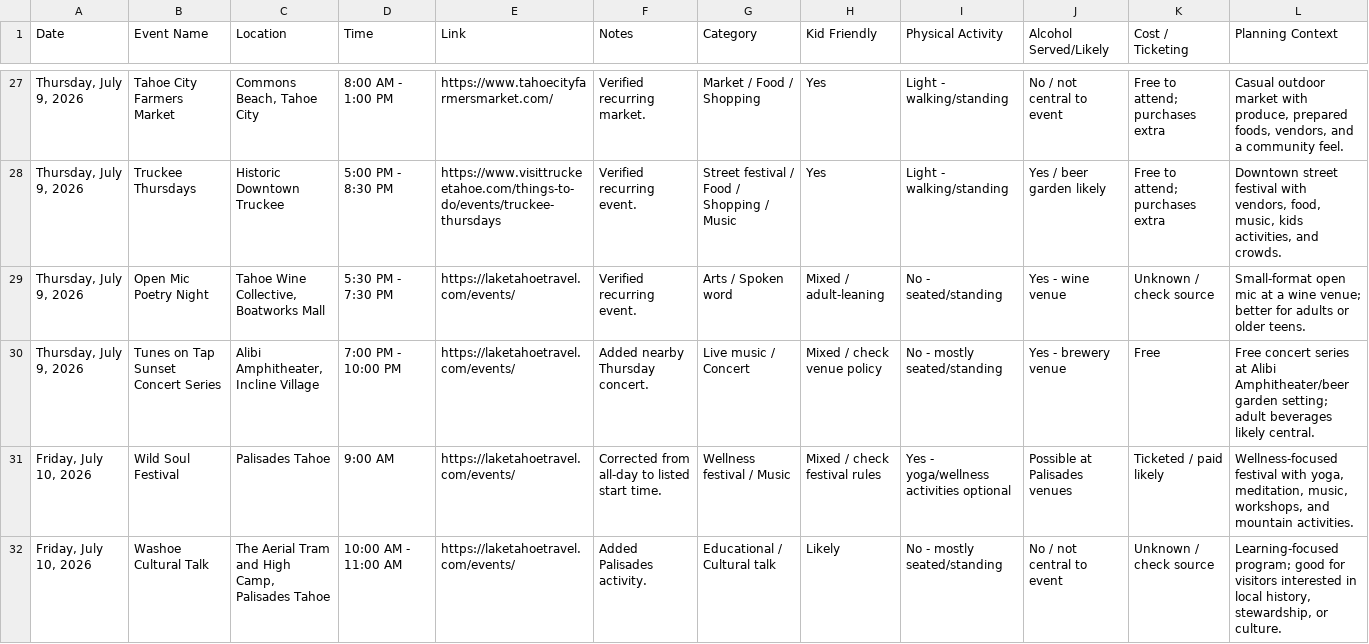
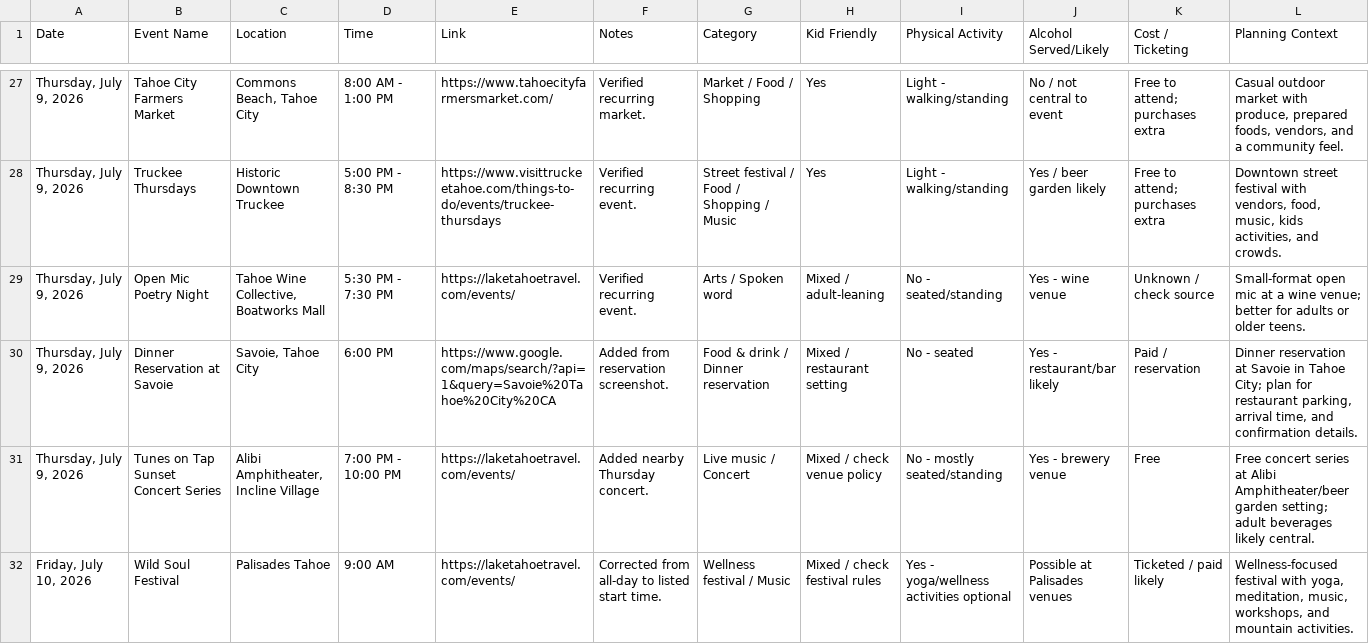
Before and after one commit to villarrealed/tahoe-summer-guide, a CSV file: data/events.csv, drawn as a sheet; only a part is shown, gaps mark what is left out; the shorter side is filled out with more unchanged rows; the diff names each change by its address in the sheet, - before the commit and + after, or states it on an @@ line.

Commit message:
Add Savoie dinner reservation

```diff
--- a/data/events.csv
+++ b/data/events.csv
+row 30: Thursday, July 9, 2026 | Dinner Reservation at Savoie | Savoie, Tahoe City | 6:00 PM | https://www.google.com/maps/search/?api=1&query=Savoie%20Tahoe%20City%20CA | Added from reservation screenshot. | Food & drink / Dinner reservation | Mixed / restaurant setting | No - seated | Yes - restaurant/bar likely | Paid / reservation | Dinner reservation at Savoie in Tahoe City; plan for restaurant parking, arrival time, and confirmation details.
```
Also changed, not shown: 1 other file.
